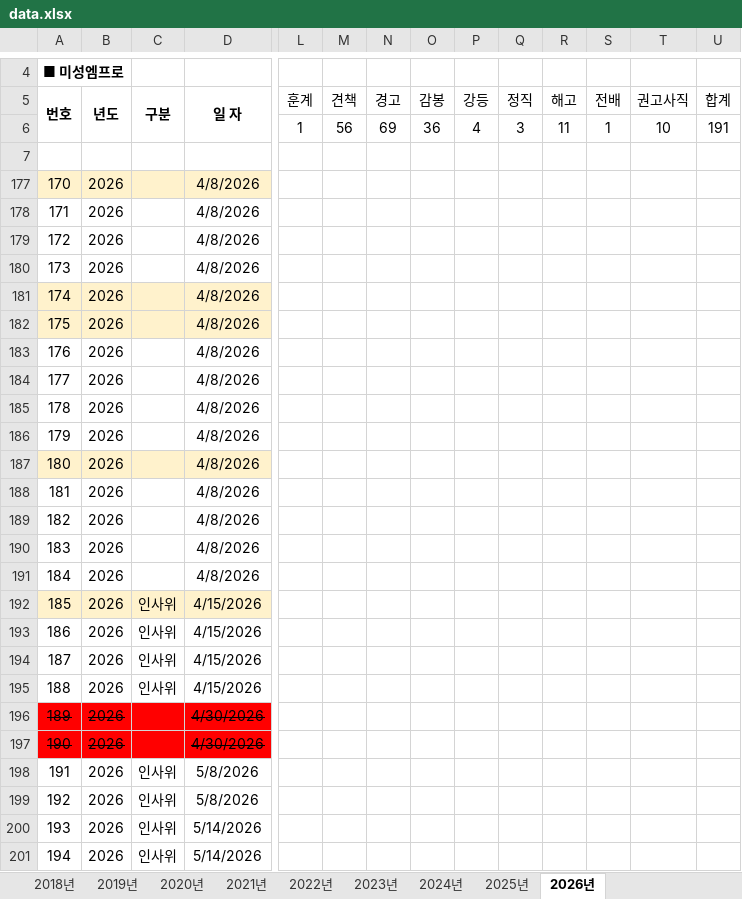
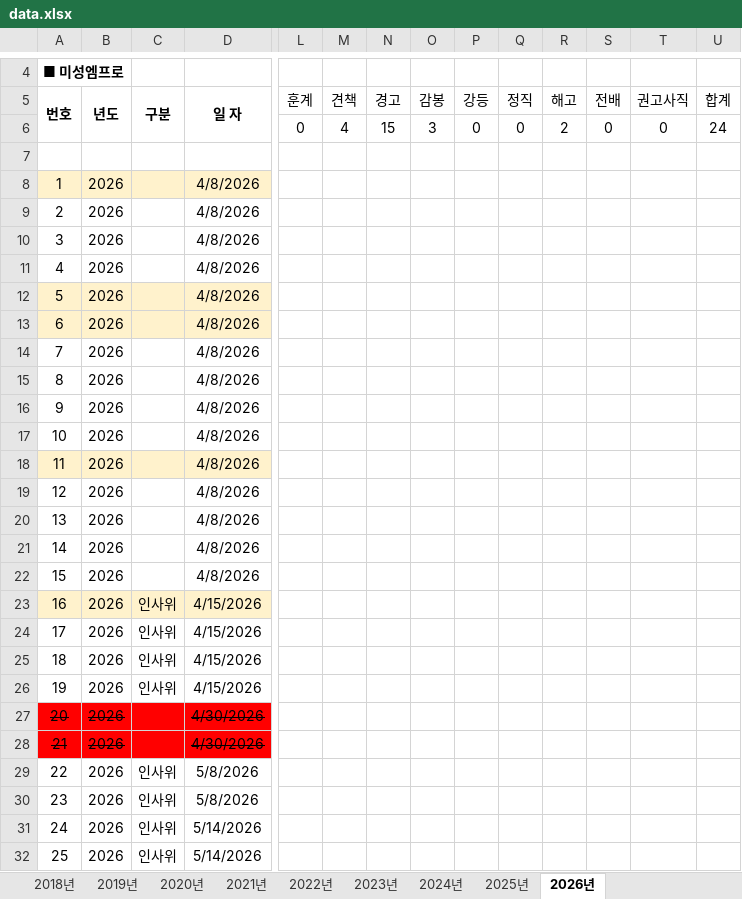
Before and after one commit to cys1000175/ai-pjt, an Excel workbook: data.xlsx, sheet 2026년, drawn as a sheet; only a part is shown, gaps mark what is left out; values as stored, in another font and other column widths than the file's, no borders; charts and pictures not drawn; removed rows and columns are numbered as before the commit, all else as after; rows hold the shown columns only; the diff covers the shown part only; the diff names each change by its address in the sheet, - before the commit and + after, or states it on an @@ line.

Commit message:
Add files via upload

```diff
--- a/data.xlsx (sheet 2026년)
+++ b/data.xlsx (sheet 2026년)
-row 6:  |  |  |  | 1 | 56 | 69 | 36 | 4 | 3 | 11 | 1 | 10 | 191
+row 6:  |  |  |  | 0 | 4 | 15 | 3 | 0 | 0 | 2 | 0 | 0 | 24
-A8 (번호): 170
+A8 (번호): 1
-A9 (번호): 171
+A9 (번호): 2
-A10 (번호): 172
+A10 (번호): 3
-A11 (번호): 173
+A11 (번호): 4
-A12 (번호): 174
+A12 (번호): 5
-A13 (번호): 175
+A13 (번호): 6
-A14 (번호): 176
+A14 (번호): 7
-A15 (번호): 177
+A15 (번호): 8
-A16 (번호): 178
+A16 (번호): 9
-A17 (번호): 179
+A17 (번호): 10
-A18 (번호): 180
+A18 (번호): 11
-A19 (번호): 181
+A19 (번호): 12
-A20 (번호): 182
+A20 (번호): 13
-A21 (번호): 183
+A21 (번호): 14
-A22 (번호): 184
+A22 (번호): 15
-A23 (번호): 185
+A23 (번호): 16
-A24 (번호): 186
+A24 (번호): 17
-A25 (번호): 187
+A25 (번호): 18
-A26 (번호): 188
+A26 (번호): 19
-A27 (번호): 189
+A27 (번호): 20
-A28 (번호): 190
+A28 (번호): 21
-A29 (번호): 191
+A29 (번호): 22
-A30 (번호): 192
+A30 (번호): 23
-A31 (번호): 193
+A31 (번호): 24
-A32 (번호): 194
+A32 (번호): 25
```
Also changed, not shown: 5 edited cells elsewhere in this sheet, sheet 2019년, hidden cells, charts or pictures.
